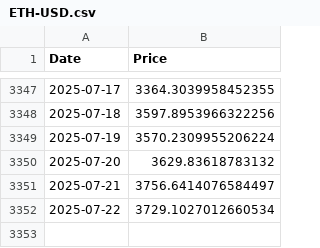
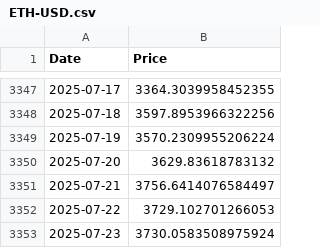
Before and after one commit to mbsuraj/InvestmentsResearch, a CSV file: data/ETH-USD.csv, drawn as a sheet; only a part is shown, gaps mark what is left out.

```diff
--- a/data/ETH-USD.csv
+++ b/data/ETH-USD.csv
@@ -3351,2 +3351,3 @@ Date,Price
 2025-07-21,3756.6414076584497
-2025-07-22,3729.1027012660534
+2025-07-22,3729.102701266053
+2025-07-23,3730.0583508975924
```
